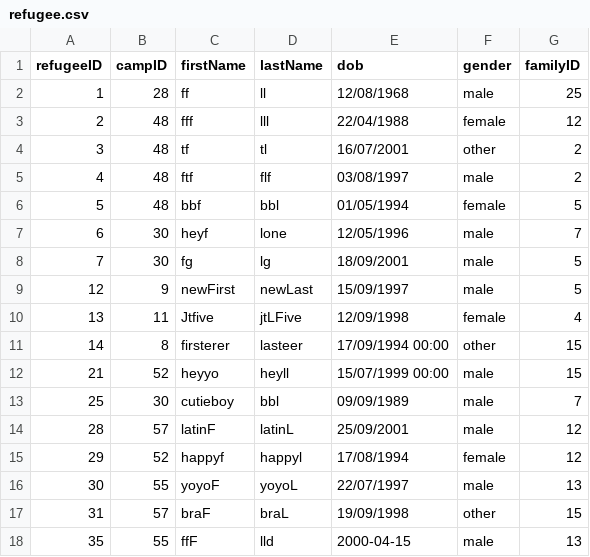
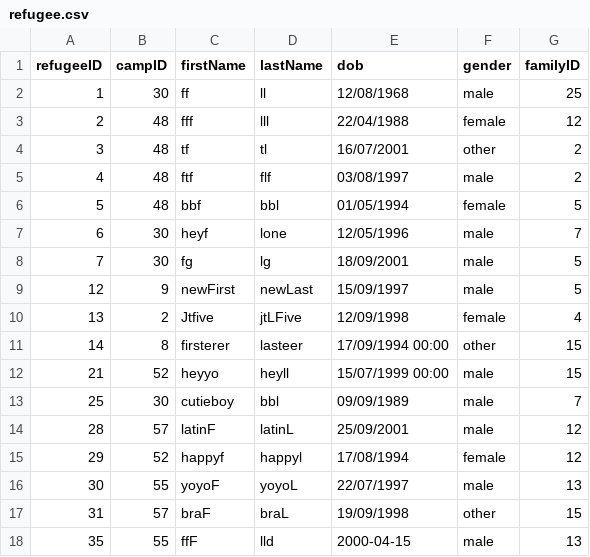
Before and after one commit to bennylao/ucl-humanitarian-management-system-CLI, a CSV file: humanitarian_management_system/data/refugee.csv, drawn as a sheet.

Commit message:
fixed edit refugee bugs and menu behaviour (admin % vol)

```diff
--- a/humanitarian_management_system/data/refugee.csv
+++ b/humanitarian_management_system/data/refugee.csv
@@ -1,3 +1,3 @@
 refugeeID,campID,firstName,lastName,dob,gender,familyID
-1,28,ff,ll,12/08/1968,male,25
+1,30,ff,ll,12/08/1968,male,25
 2,48,fff,lll,22/04/1988,female,12
@@ -9,3 +9,3 @@ refugeeID,campID,firstName,lastName,dob,gender,familyID
 12,9,newFirst,newLast,15/09/1997,male,5
-13,11,Jtfive,jtLFive,12/09/1998,female,4
+13,2,Jtfive,jtLFive,12/09/1998,female,4
 14,8,firsterer,lasteer,17/09/1994 00:00,other,15
```
Also changed, not shown: humanitarian_management_system/data/camp.csv, humanitarian_management_system/data/resourceAllocation.csv, 3 other files.
